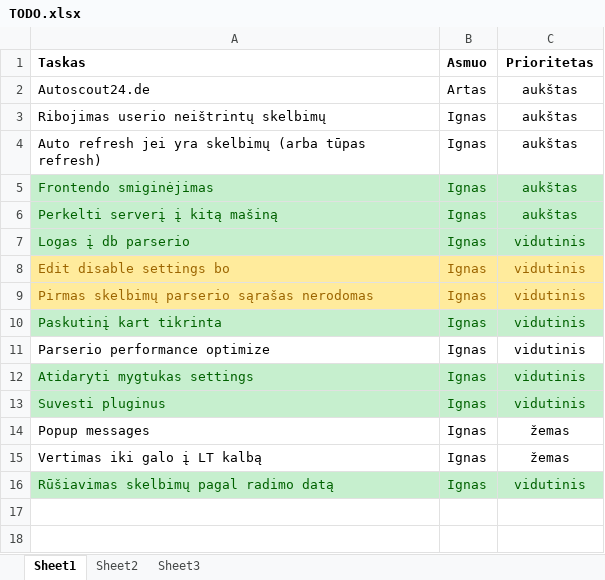
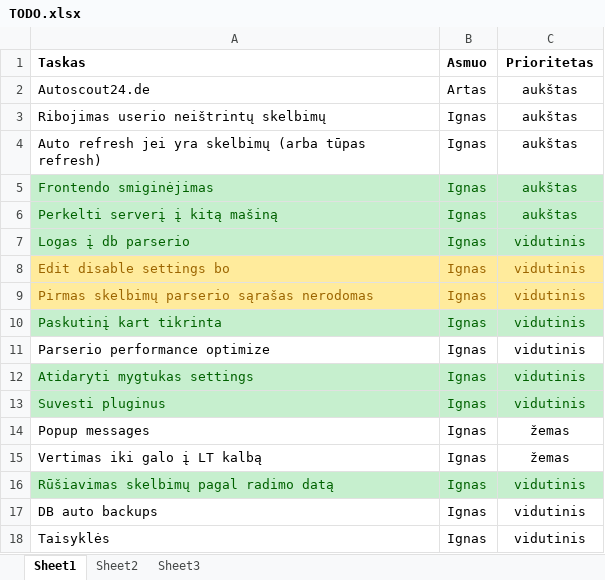
Before and after one commit to povilaspanavas/minder, an Excel workbook: Docs/TODO.xlsx, sheet Sheet1, drawn as a sheet; values as stored, in another font and other column widths than the file's, no borders; the diff names each change by its address in the sheet, - before the commit and + after, or states it on an @@ line.

Commit message:
Mini pakeitimai, mėginta daryti auto refresh - nesigavo.

```diff
--- a/Docs/TODO.xlsx (sheet Sheet1)
+++ b/Docs/TODO.xlsx (sheet Sheet1)
+row 17: DB auto backups | Ignas | vidutinis
+row 18: Taisyklės | Ignas | vidutinis
```
Also changed, not shown: 2 other files.
